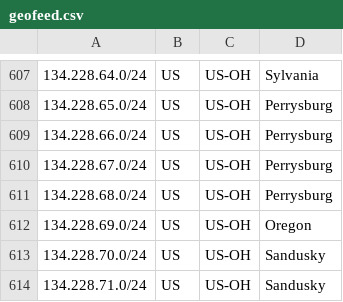
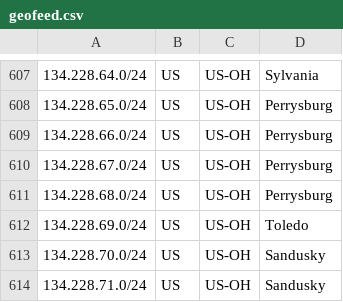
Before and after one commit to BuckeyeBroadband/geofeed, a CSV file: geofeed.csv, drawn as a sheet; only a part is shown, gaps mark what is left out; the diff covers the shown part only.

```diff
--- a/geofeed.csv
+++ b/geofeed.csv
@@ -611,3 +611,3 @@
 134.228.68.0/24,US,US-OH,Perrysburg
-134.228.69.0/24,US,US-OH,Oregon
+134.228.69.0/24,US,US-OH,Toledo
 134.228.70.0/24,US,US-OH,Sandusky
```
Also changed, not shown: 14 edited cells elsewhere in this file.
